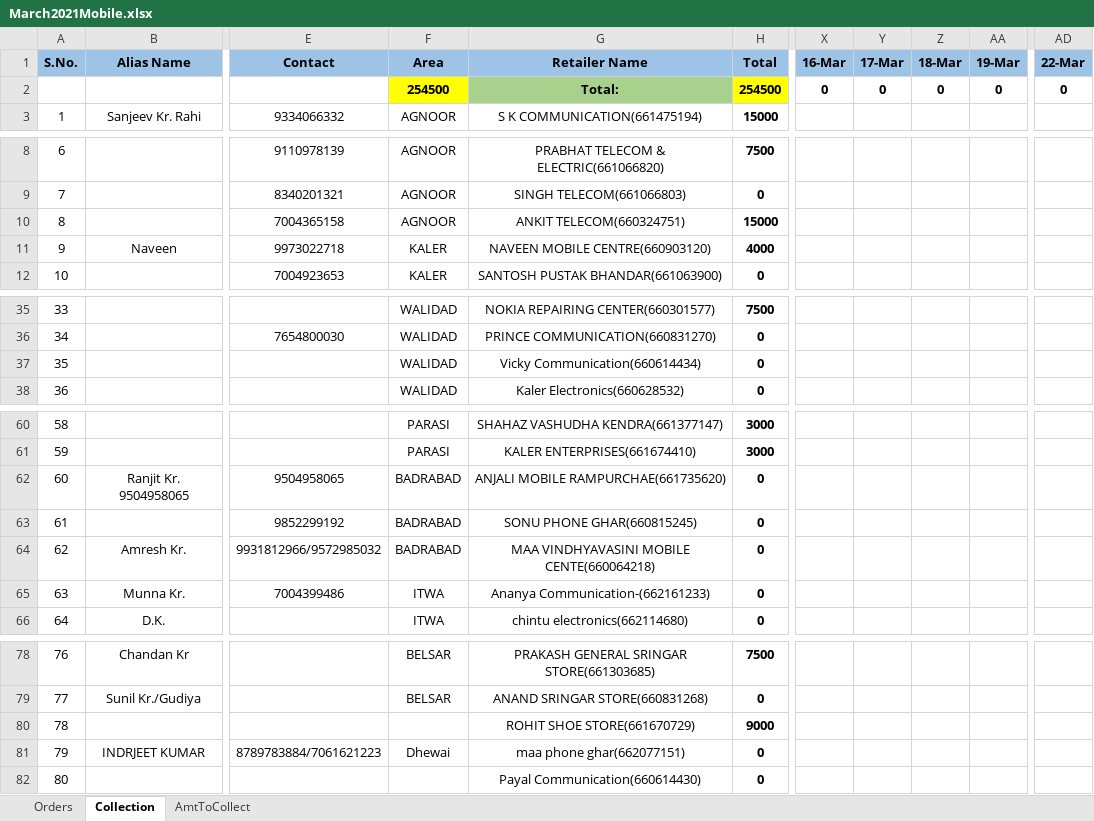
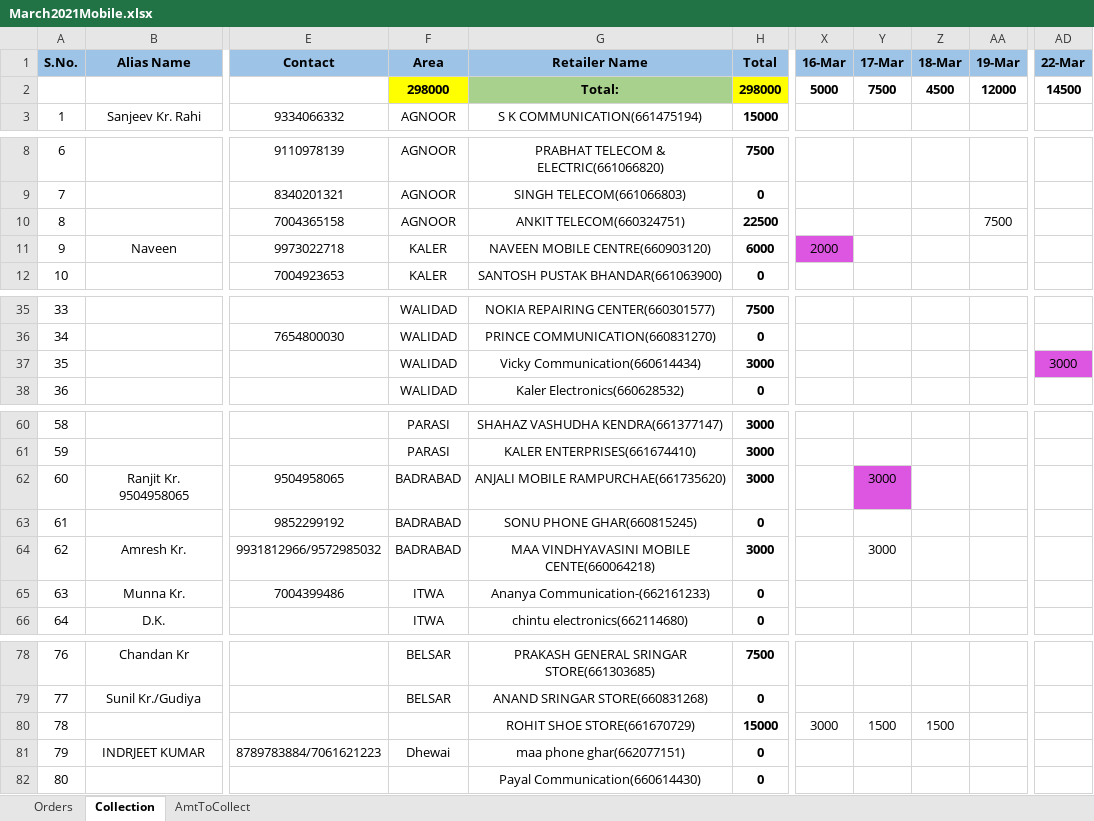
Before and after one commit to PalakEnterprises/DailyReport, an Excel workbook: JioMobile/March2021Mobile.xlsx, sheet Collection, drawn as a sheet; only a part is shown, gaps mark what is left out; values as stored, in another font and other column widths than the file's, no borders; the diff covers the shown part only; the diff names each change by its address in the sheet, - before the commit and + after, or states it on an @@ line.

```diff
--- a/JioMobile/March2021Mobile.xlsx (sheet Collection)
+++ b/JioMobile/March2021Mobile.xlsx (sheet Collection)
-F2 (Area): 254500
+F2 (Area): 298000
-H2 (Total): 254500
+H2 (Total): 298000
-X2 (16-Mar): 0
+X2 (16-Mar): 5000
-Y2 (17-Mar): 0
+Y2 (17-Mar): 7500
-Z2 (18-Mar): 0
+Z2 (18-Mar): 4500
-AA2 (19-Mar): 0
+AA2 (19-Mar): 12000
-AD2 (22-Mar): 0
+AD2 (22-Mar): 14500
-H10 (Total): 15000
+H10 (Total): 22500
-AA10 (19-Mar): (empty)
+AA10 (19-Mar): 7500
-H11 (Total): 4000
+H11 (Total): 6000
-X11 (16-Mar): (empty)
+X11 (16-Mar): 2000
-X11 fill: none
+X11 fill: #DD56E2
-H37 (Total): 0
+H37 (Total): 3000
-AD37 (22-Mar): (empty)
+AD37 (22-Mar): 3000
-AD37 fill: none
+AD37 fill: #DD56E2
-H62 (Total): 0
+H62 (Total): 3000
-Y62 (17-Mar): (empty)
+Y62 (17-Mar): 3000
-Y62 fill: none
+Y62 fill: #DD56E2
-H64 (Total): 0
+H64 (Total): 3000
-Y64 (17-Mar): (empty)
+Y64 (17-Mar): 3000
-H80 (Total): 9000
+H80 (Total): 15000
-X80 (16-Mar): (empty)
+X80 (16-Mar): 3000
-Y80 (17-Mar): (empty)
+Y80 (17-Mar): 1500
-Z80 (18-Mar): (empty)
+Z80 (18-Mar): 1500
```
Also changed, not shown: 8 edited cells elsewhere in this sheet, sheet Orders, sheet AmtToCollect, Inventory Order Book.xlsx, Recharge/March-2021-Orders.xlsx, 4 other files.
